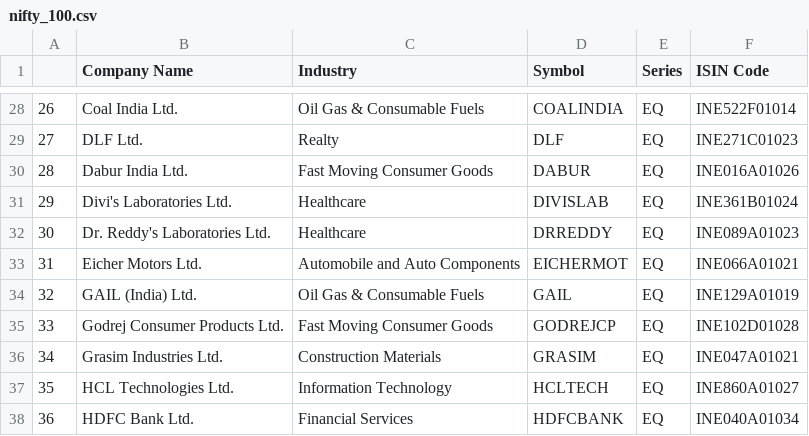
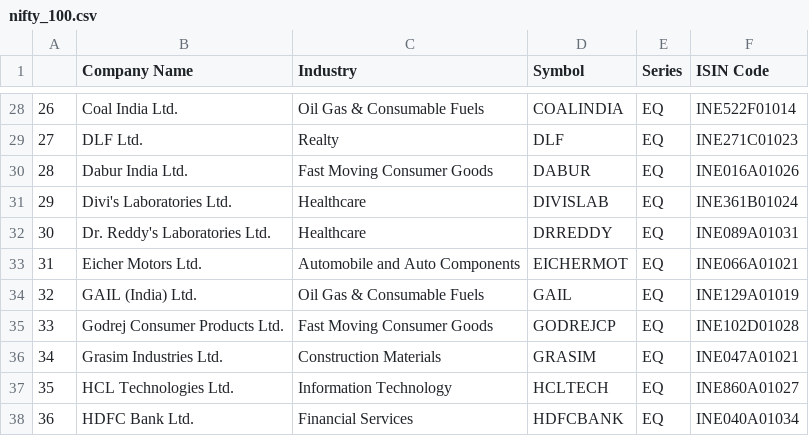
Before and after one commit to Shubxam/Nifty-500-Live-Sentiment-Analysis, a CSV file: datasets/nifty_100.csv, drawn as a sheet; only a part is shown, gaps mark what is left out.

```diff
--- a/datasets/nifty_100.csv
+++ b/datasets/nifty_100.csv
@@ -31,3 +31,3 @@
 29,Divi's Laboratories Ltd.,Healthcare,DIVISLAB,EQ,INE361B01024
-30,Dr. Reddy's Laboratories Ltd.,Healthcare,DRREDDY,EQ,INE089A01023
+30,Dr. Reddy's Laboratories Ltd.,Healthcare,DRREDDY,EQ,INE089A01031
 31,Eicher Motors Ltd.,Automobile and Auto Components,EICHERMOT,EQ,INE066A01021
```
Also changed, not shown: datasets/nifty_200.csv, datasets/nifty_50.csv, 2 other files.
